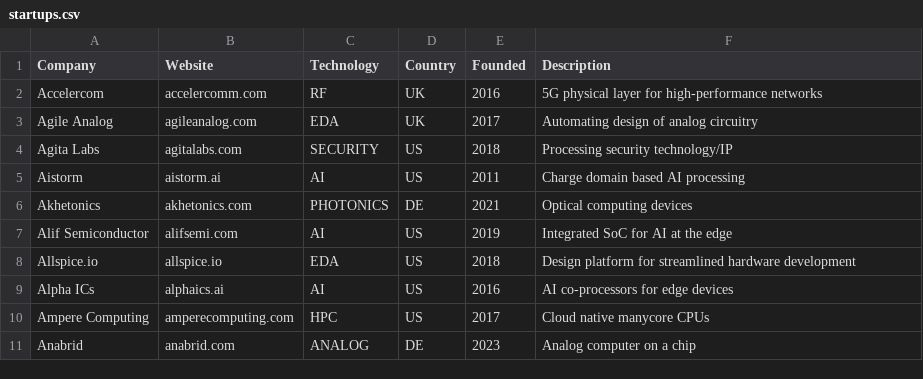
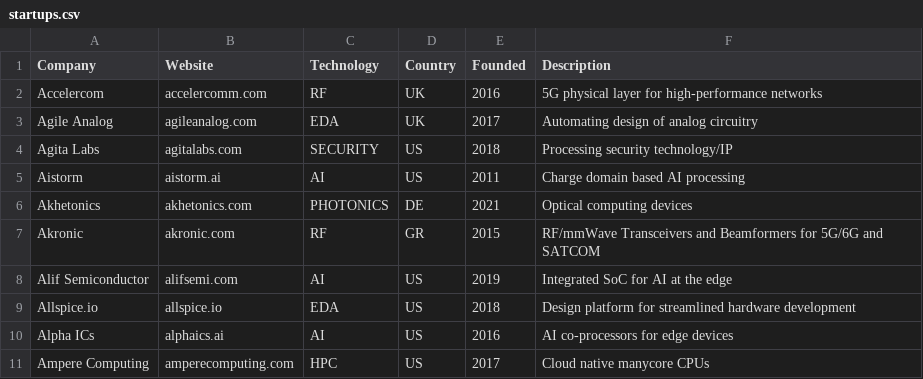
Before and after one commit to aolofsson/awesome-semiconductor-startups, a CSV file: startups.csv, drawn as a sheet; only a part is shown; the shorter side is filled out with more unchanged rows.

Commit message:
Added AkronIC

```diff
--- a/startups.csv
+++ b/startups.csv
@@ -6,2 +6,3 @@ Aistorm,aistorm.ai,AI,US,2011,Charge domain based AI processing
 Akhetonics,akhetonics.com,PHOTONICS,DE,2021,Optical computing devices
+Akronic,akronic.com,RF,GR,2015,RF/mmWave Transceivers and Beamformers for 5G/6G and SATCOM
 Alif Semiconductor,alifsemi.com,AI,US,2019,Integrated SoC for AI at the edge
```
Also changed, not shown: 1 other file.
